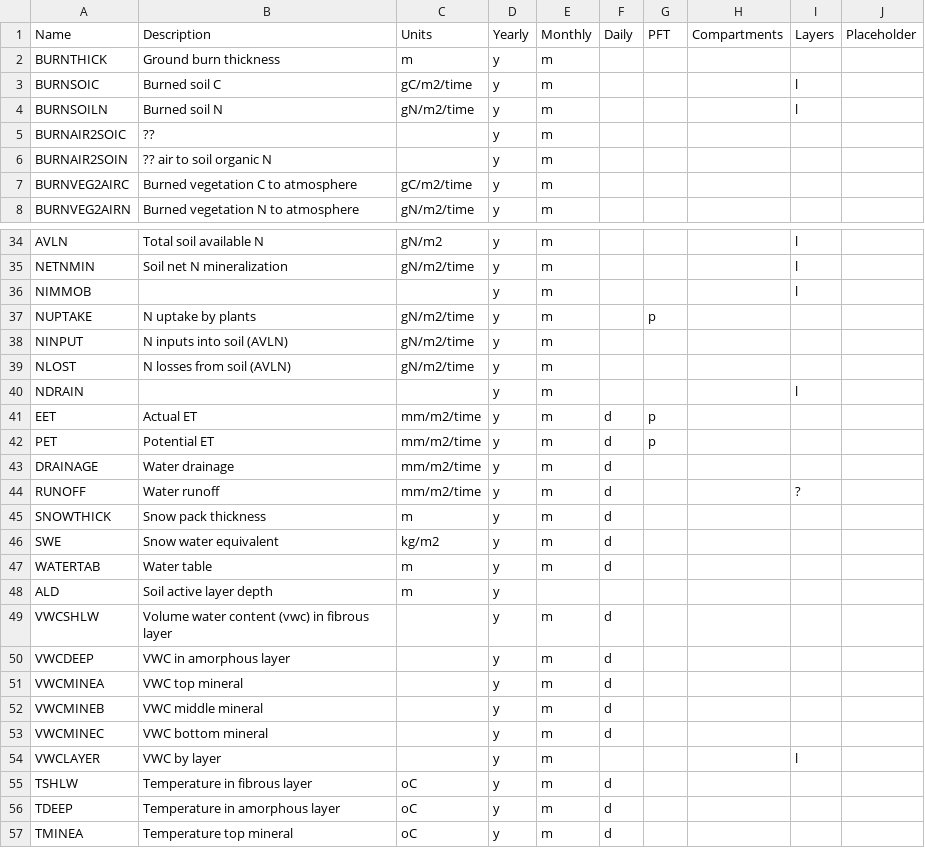
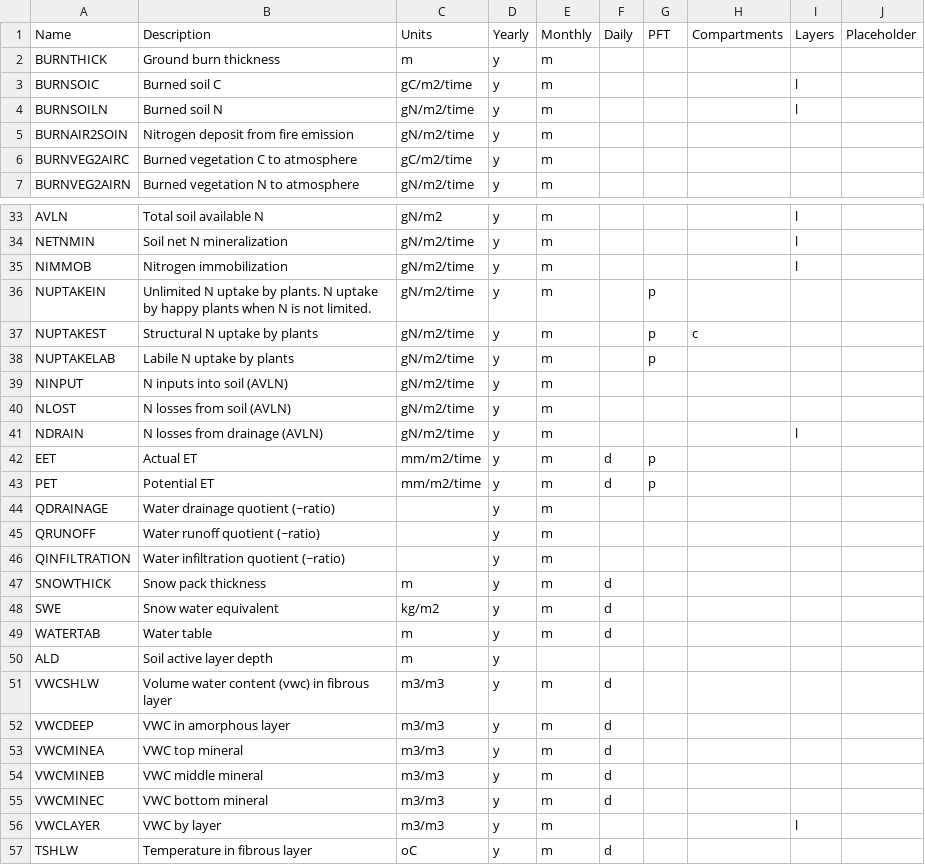
Before and after one commit to uaf-arctic-eco-modeling/dvm-dos-tem, a CSV file: config/output_spec.csv, drawn as a sheet; only a part is shown, gaps mark what is left out; the shorter side is filled out with more unchanged rows; the diff covers the shown part only.

Commit message:
Adds NetCDF outputs related to NUPTAKE

```diff
--- a/config/output_spec.csv
+++ b/config/output_spec.csv
@@ -4,4 +4,3 @@ BURNSOIC,Burned soil C,gC/m2/time,y,m,,,,l,
 BURNSOILN,Burned soil N,gN/m2/time,y,m,,,,l,
-BURNAIR2SOIC,??,,y,m,,,,,
-BURNAIR2SOIN,?? air to soil organic N,,y,m,,,,,
+BURNAIR2SOIN,Nitrogen deposit from fire emission,gN/m2/time,y,m,,,,,
 BURNVEG2AIRC,Burned vegetation C to atmosphere,gC/m2/time,y,m,,,,,
@@ -35,11 +34,14 @@ AVLN,Total soil available N,gN/m2,y,m,,,,l,
 NETNMIN,Soil net N mineralization,gN/m2/time,y,m,,,,l,
-NIMMOB,,,y,m,,,,l,
-NUPTAKE,N uptake by plants,gN/m2/time,y,m,,p,,,
+NIMMOB,Nitrogen immobilization,gN/m2/time,y,m,,,,l,
+NUPTAKEIN,Unlimited N uptake by plants. N uptake by happy plants when N is not limited.,gN/m2/time,y,m,,p,,,
+NUPTAKEST,Structural N uptake by plants,gN/m2/time,y,m,,p,c,,
+NUPTAKELAB,Labile N uptake by plants,gN/m2/time,y,m,,p,,,
 NINPUT,N inputs into soil (AVLN),gN/m2/time,y,m,,,,,
 NLOST,N losses from soil (AVLN),gN/m2/time,y,m,,,,,
-NDRAIN,,,y,m,,,,l,
+NDRAIN,N losses from drainage (AVLN),gN/m2/time,y,m,,,,l,
 EET,Actual ET,mm/m2/time,y,m,d,p,,,
 PET,Potential ET,mm/m2/time,y,m,d,p,,,
-DRAINAGE,Water drainage,mm/m2/time,y,m,d,,,,
-RUNOFF,Water runoff,mm/m2/time,y,m,d,,,?,
+QDRAINAGE,Water drainage quotient (~ratio),,y,m,,,,,
+QRUNOFF,Water runoff quotient (~ratio),,y,m,,,,,
+QINFILTRATION,Water infiltration quotient (~ratio),,y,m,,,,,
 SNOWTHICK,Snow pack thickness,m,y,m,d,,,,
@@ -48,8 +50,8 @@ WATERTAB,Water table,m,y,m,d,,,,
 ALD,Soil active layer depth,m,y,,,,,,
-VWCSHLW,Volume water content (vwc) in fibrous layer,,y,m,d,,,,
-VWCDEEP,VWC in amorphous layer,,y,m,d,,,,
-VWCMINEA,VWC top mineral,,y,m,d,,,,
-VWCMINEB,VWC middle mineral,,y,m,d,,,,
-VWCMINEC,VWC bottom mineral,,y,m,d,,,,
-VWCLAYER,VWC by layer,,y,m,,,,l,
+VWCSHLW,Volume water content (vwc) in fibrous layer,m3/m3,y,m,d,,,,
+VWCDEEP,VWC in amorphous layer,m3/m3,y,m,d,,,,
+VWCMINEA,VWC top mineral,m3/m3,y,m,d,,,,
+VWCMINEB,VWC middle mineral,m3/m3,y,m,d,,,,
+VWCMINEC,VWC bottom mineral,m3/m3,y,m,d,,,,
+VWCLAYER,VWC by layer,m3/m3,y,m,,,,l,
 TSHLW,Temperature in fibrous layer,oC,y,m,d,,,,
```
Also changed, not shown: 4 edited cells elsewhere in this file, 1 other file.
